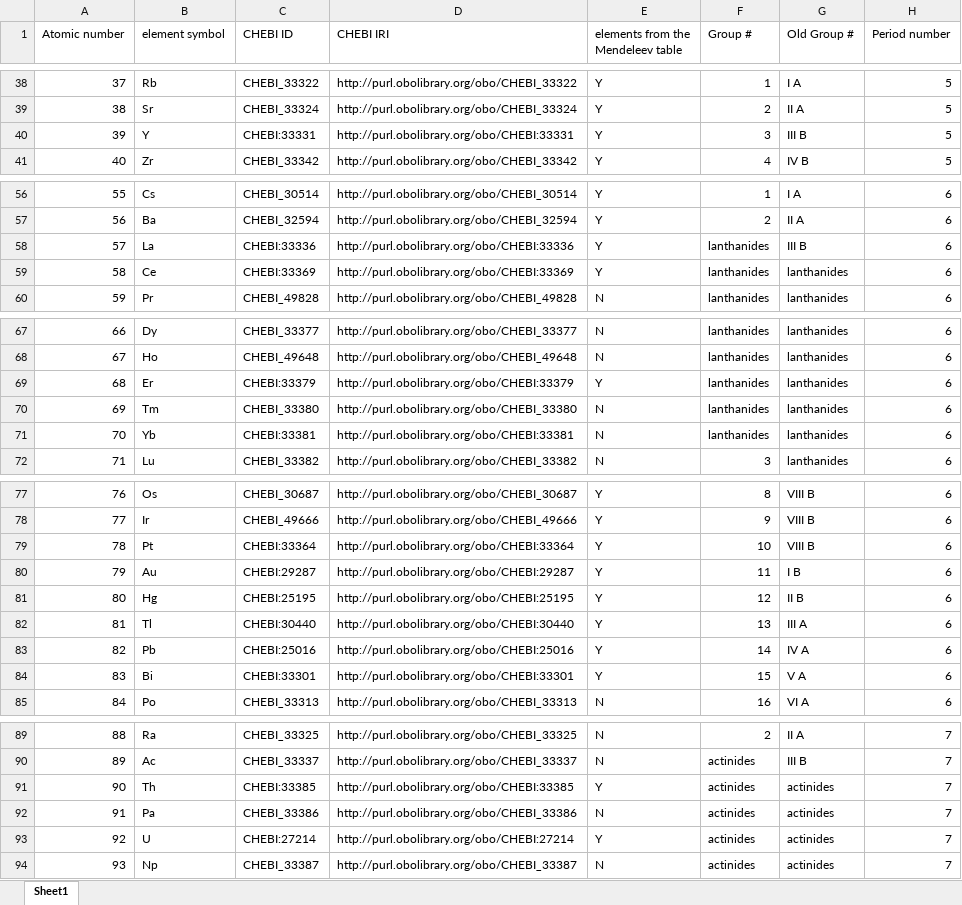
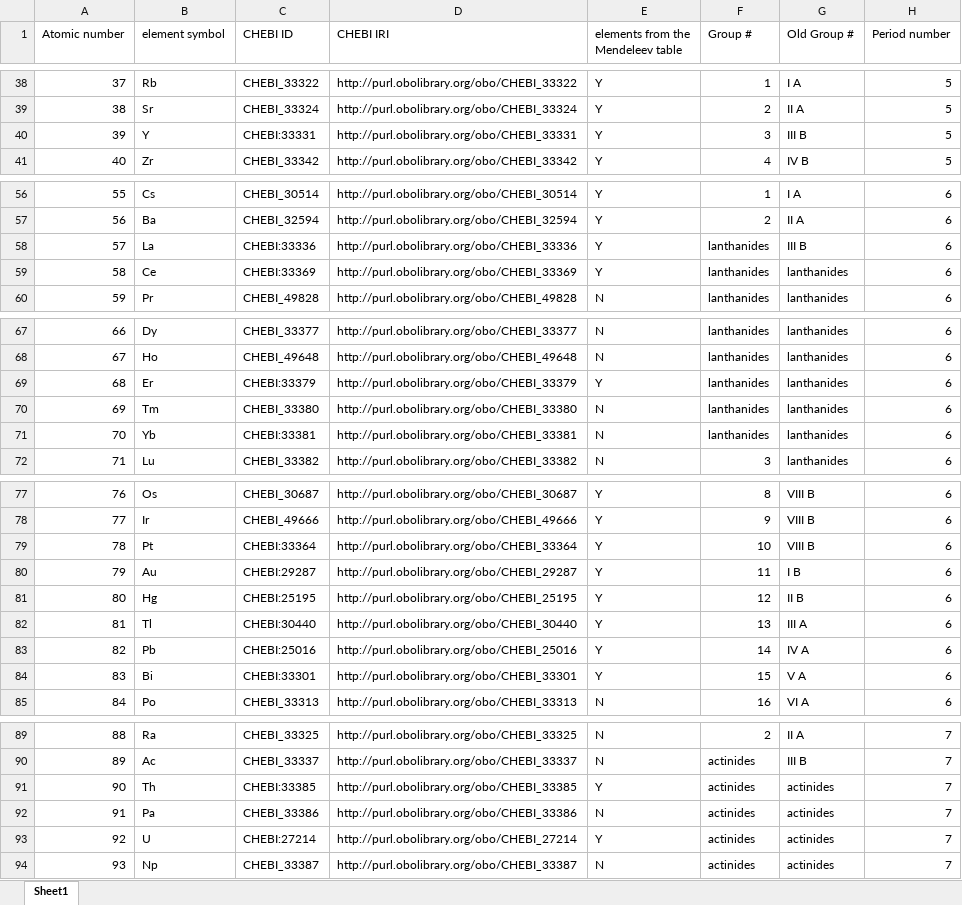
Before and after one commit to ontologyofchemicalelements/OCE, an Excel workbook: src/docs/AtomsData.xlsx, sheet Sheet1, drawn as a sheet; only a part is shown, gaps mark what is left out; values as stored, in another font and other column widths than the file's, no borders; the diff names each change by its address in the sheet, - before the commit and + after, or states it on an @@ line.

```diff
--- a/src/docs/AtomsData.xlsx (sheet Sheet1)
+++ b/src/docs/AtomsData.xlsx (sheet Sheet1)
-D40 (CHEBI IRI): http://purl.obolibrary.org/obo/CHEBI:33331
+D40 (CHEBI IRI): http://purl.obolibrary.org/obo/CHEBI_33331
-D58 (CHEBI IRI): http://purl.obolibrary.org/obo/CHEBI:33336
+D58 (CHEBI IRI): http://purl.obolibrary.org/obo/CHEBI_33336
-D59 (CHEBI IRI): http://purl.obolibrary.org/obo/CHEBI:33369
+D59 (CHEBI IRI): http://purl.obolibrary.org/obo/CHEBI_33369
-D69 (CHEBI IRI): http://purl.obolibrary.org/obo/CHEBI:33379
+D69 (CHEBI IRI): http://purl.obolibrary.org/obo/CHEBI_33379
-D71 (CHEBI IRI): http://purl.obolibrary.org/obo/CHEBI:33381
+D71 (CHEBI IRI): http://purl.obolibrary.org/obo/CHEBI_33381
-D79 (CHEBI IRI): http://purl.obolibrary.org/obo/CHEBI:33364
+D79 (CHEBI IRI): http://purl.obolibrary.org/obo/CHEBI_33364
-D80 (CHEBI IRI): http://purl.obolibrary.org/obo/CHEBI:29287
+D80 (CHEBI IRI): http://purl.obolibrary.org/obo/CHEBI_29287
-D81 (CHEBI IRI): http://purl.obolibrary.org/obo/CHEBI:25195
+D81 (CHEBI IRI): http://purl.obolibrary.org/obo/CHEBI_25195
-D82 (CHEBI IRI): http://purl.obolibrary.org/obo/CHEBI:30440
+D82 (CHEBI IRI): http://purl.obolibrary.org/obo/CHEBI_30440
-D83 (CHEBI IRI): http://purl.obolibrary.org/obo/CHEBI:25016
+D83 (CHEBI IRI): http://purl.obolibrary.org/obo/CHEBI_25016
-D84 (CHEBI IRI): http://purl.obolibrary.org/obo/CHEBI:33301
+D84 (CHEBI IRI): http://purl.obolibrary.org/obo/CHEBI_33301
-D91 (CHEBI IRI): http://purl.obolibrary.org/obo/CHEBI:33385
+D91 (CHEBI IRI): http://purl.obolibrary.org/obo/CHEBI_33385
-D93 (CHEBI IRI): http://purl.obolibrary.org/obo/CHEBI:27214
+D93 (CHEBI IRI): http://purl.obolibrary.org/obo/CHEBI_27214
```
Also changed, not shown: 8 other files.
